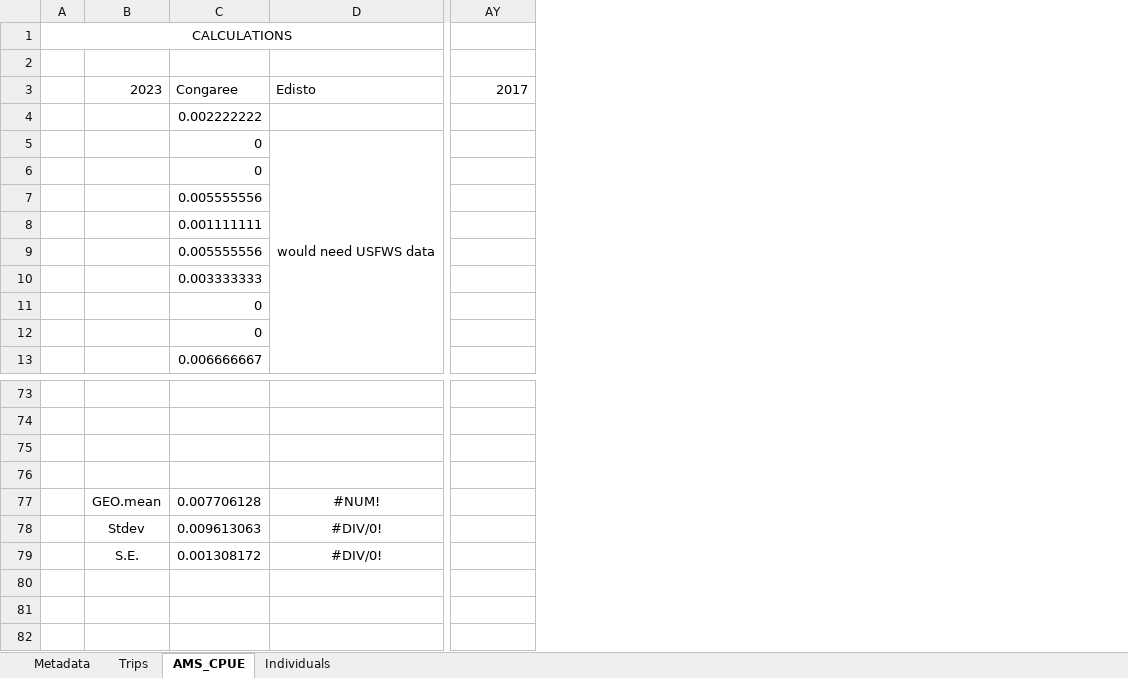
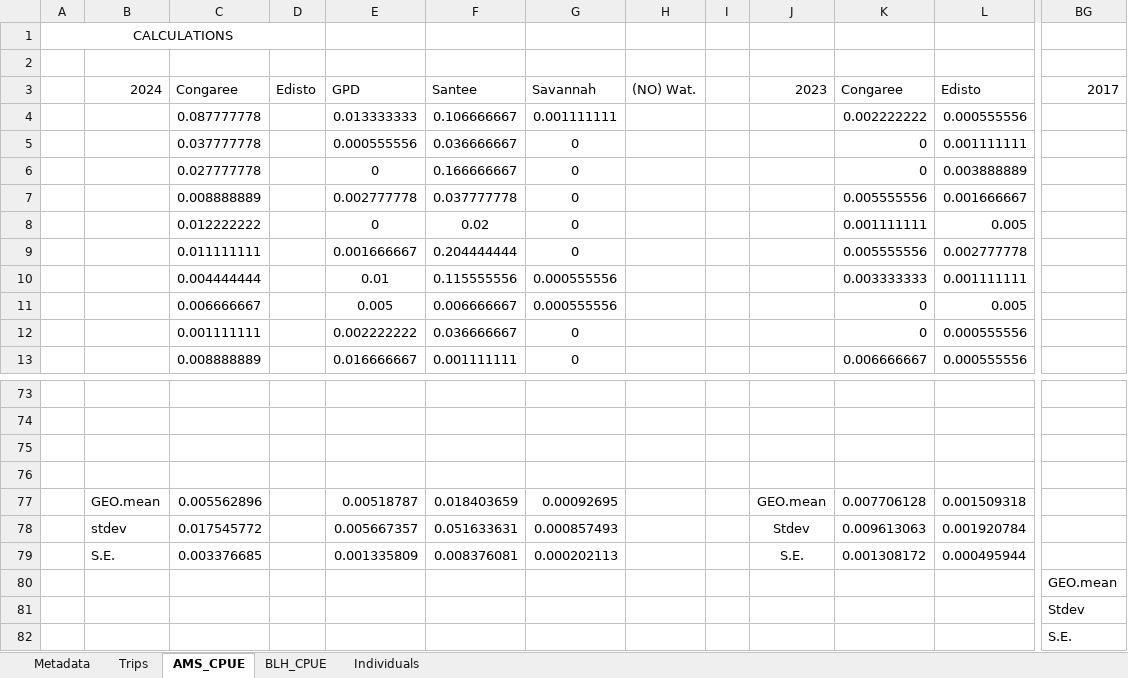
Before and after one commit to K-Hoffstats/JAI, an Excel workbook: Compiled_juve.shad_shocking.xlsx, sheet AMS_CPUE, drawn as a sheet; only a part is shown, gaps mark what is left out; values as stored, in another font and other column widths than the file's, no borders; removed rows and columns are numbered as before the commit, all else as after; rows hold the shown columns only; the diff names each change by its address in the sheet, - before the commit and + after, or states it on an @@ line.

```diff
--- a/Compiled_juve.shad_shocking.xlsx (sheet AMS_CPUE)
+++ b/Compiled_juve.shad_shocking.xlsx (sheet AMS_CPUE)
+sheet tab: BLH_CPUE
+column B, row 3: 2024; rows 77-79: GEO.mean | stdev | S.E.
+column C, rows 3-13: Congaree | 0.087777778 | 0.037777778 | 0.027777778 | 0.008888889 | 0.012222222 | 0.011111111 | 0.004444444 | 0.006666667 | 0.001111111 | 0.008888889; rows 77-79: 0.005562896 | 0.017545772 | 0.003376685
+column D, row 3: Edisto
+column E, rows 3-13: GPD | 0.013333333 | 0.000555556 | 0 | 0.002777778 | 0 | 0.001666667 | 0.01 | 0.005 | 0.002222222 | 0.016666667; rows 77-79: 0.00518787 | 0.005667357 | 0.001335809
+column F, rows 3-13: Santee | 0.106666667 | 0.036666667 | 0.166666667 | 0.037777778 | 0.02 | 0.204444444 | 0.115555556 | 0.006666667 | 0.036666667 | 0.001111111; rows 77-79: 0.018403659 | 0.051633631 | 0.008376081
+column G, rows 3-13: Savannah | 0.001111111 | 0 | 0 | 0 | 0 | 0 | 0.000555556 | 0.000555556 | 0 | 0; rows 77-79: 0.00092695 | 0.000857493 | 0.000202113
+column H, row 3: (NO) Wat.
+column I, empty
-column D, rows 3-5: Edisto |  | would need USFWS data; rows 77-79: #NUM! | #DIV/0! | #DIV/0!
+column L, rows 3-13: Edisto | 0.000555556 | 0.001111111 | 0.003888889 | 0.001666667 | 0.005 | 0.002777778 | 0.001111111 | 0.005 | 0.000555556 | 0.000555556; rows 77-79: 0.001509318 | 0.001920784 | 0.000495944
-A1:D1 merged
+A1:D1 merged
-row 80: (empty)
-row 81: (empty)
-row 82: (empty)
+row 80:  |  |  |  |  |  |  |  |  |  |  |  | GEO.mean
+row 81:  |  |  |  |  |  |  |  |  |  |  |  | Stdev
+row 82:  |  |  |  |  |  |  |  |  |  |  |  | S.E.
```
Also changed, not shown: sheet Trips, formulas that keep their value, hidden cells.
